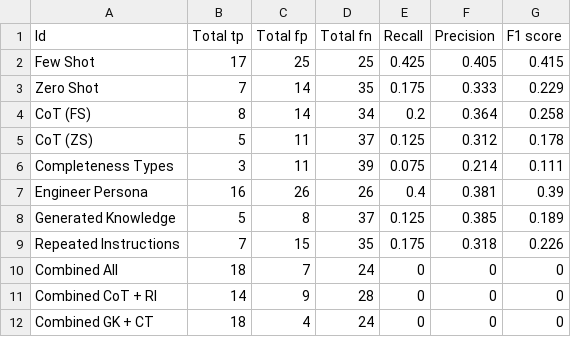
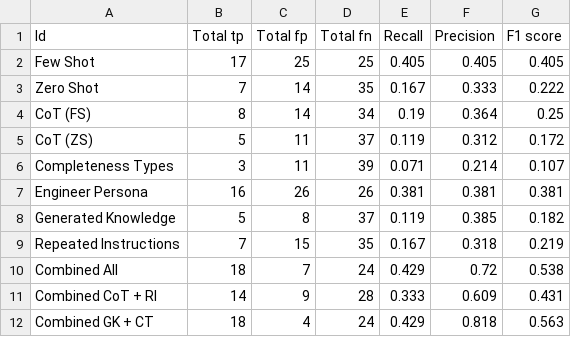
Before and after one commit to yavuzkaraca/bachelor-thesis, a CSV file: dataset/PSE/2023_octo/exploration.csv, drawn as a sheet.

Commit message:
Score calculated

```diff
--- a/dataset/PSE/2023_octo/exploration.csv
+++ b/dataset/PSE/2023_octo/exploration.csv
@@ -1,12 +1,12 @@
 Id,Total tp,Total fp,Total fn,Recall,Precision,F1 score
-Few Shot,17,25,25,0.425,0.405,0.415
-Zero Shot,7,14,35,0.175,0.333,0.229
-CoT (FS),8,14,34,0.2,0.364,0.258
-CoT (ZS),5,11,37,0.125,0.312,0.178
-Completeness Types,3,11,39,0.075,0.214,0.111
-Engineer Persona,16,26,26,0.4,0.381,0.39
-Generated Knowledge,5,8,37,0.125,0.385,0.189
-Repeated Instructions,7,15,35,0.175,0.318,0.226
-Combined All,18,7,24,0,0,0
-Combined CoT + RI,14,9,28,0,0,0
-Combined GK + CT,18,4,24,0,0,0
+Few Shot,17,25,25,0.405,0.405,0.405
+Zero Shot,7,14,35,0.167,0.333,0.222
+CoT (FS),8,14,34,0.19,0.364,0.25
+CoT (ZS),5,11,37,0.119,0.312,0.172
+Completeness Types,3,11,39,0.071,0.214,0.107
+Engineer Persona,16,26,26,0.381,0.381,0.381
+Generated Knowledge,5,8,37,0.119,0.385,0.182
+Repeated Instructions,7,15,35,0.167,0.318,0.219
+Combined All,18,7,24,0.429,0.72,0.538
+Combined CoT + RI,14,9,28,0.333,0.609,0.431
+Combined GK + CT,18,4,24,0.429,0.818,0.563
```
Also changed, not shown: dataset/PSE/2021_init-v/exploration.csv, dataset/PSE/2022_neutero/exploration.csv, 3 other files.
